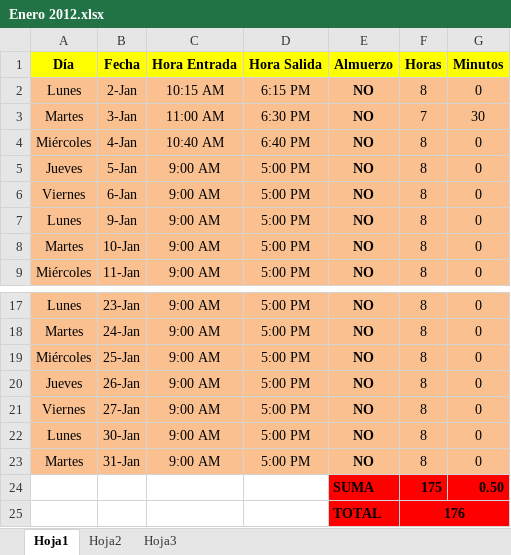
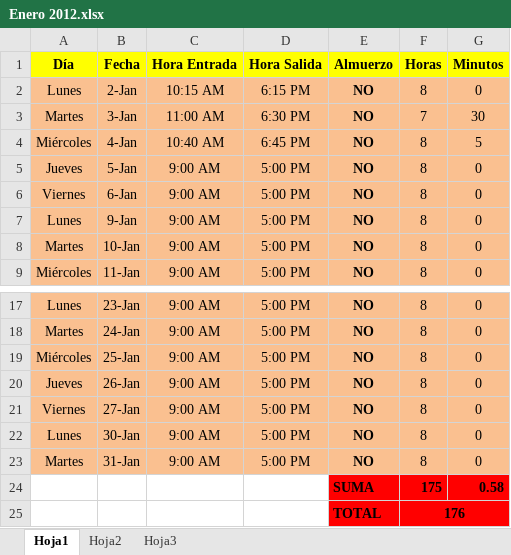
Before and after one commit to DeusDeus/tam-c, an Excel workbook: Horas/Enero 2012.xlsx, sheet Hoja1, drawn as a sheet; only a part is shown, gaps mark what is left out; values as stored, in another font and other column widths than the file's, no borders; the diff names each change by its address in the sheet, - before the commit and + after, or states it on an @@ line.

```diff
--- a/Horas/Enero 2012.xlsx (sheet Hoja1)
+++ b/Horas/Enero 2012.xlsx (sheet Hoja1)
-D4 (Hora Salida): 6:40 PM
+D4 (Hora Salida): 6:45 PM
-G4 (Minutos): 0
+G4 (Minutos): 5
-G24 (Minutos): 0.50
+G24 (Minutos): 0.58
```
